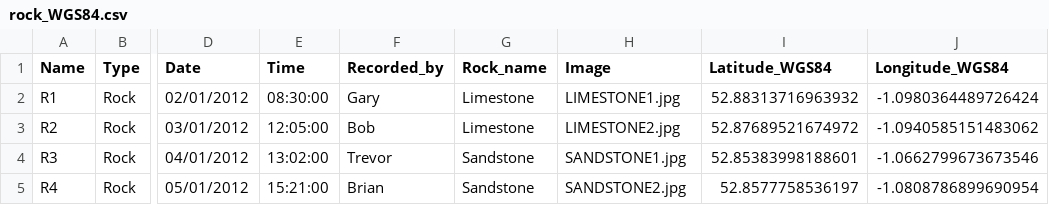
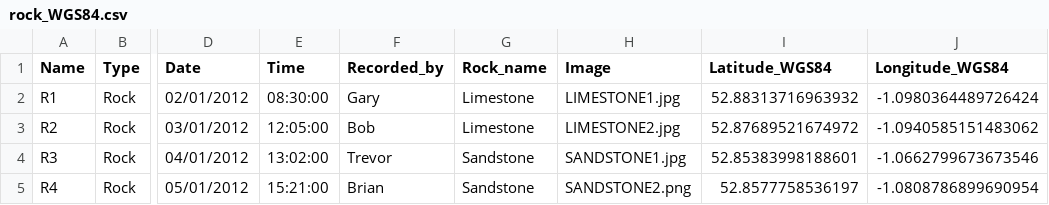
Before and after one commit to Chris35Wills/BGS_app, a CSV file: data/rock_WGS84.csv, drawn as a sheet; only a part is shown, gaps mark what is left out; the diff names each change by its address in the sheet, - before the commit and + after, or states it on an @@ line.

Commit message:
sandstone extension changed

```diff
--- a/data/rock_WGS84.csv
+++ b/data/rock_WGS84.csv
-H5 (Image): SANDSTONE2.jpg
+H5 (Image): SANDSTONE2.png
```
